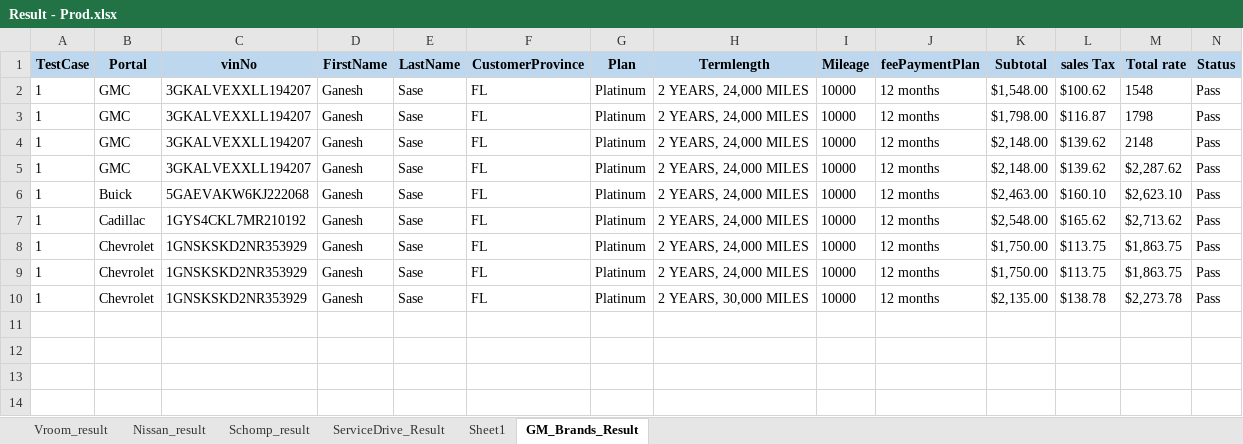
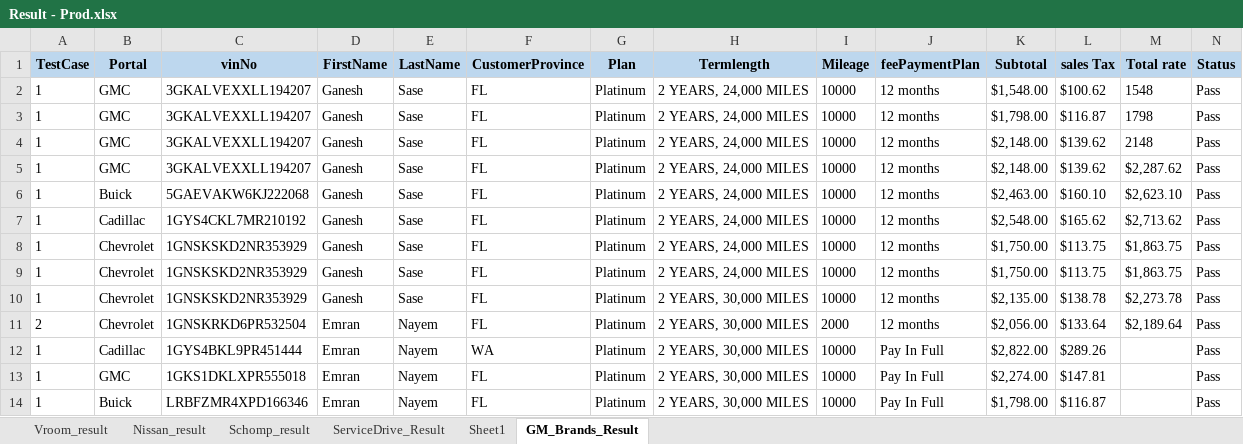
Before and after one commit to sg-enayem/D2C-Automation-projects, an Excel workbook: Result - Prod.xlsx, sheet GM_Brands_Result, drawn as a sheet; only a part is shown; values as stored, in another font and other column widths than the file's, no borders; rows hold the shown columns only; the diff names each change by its address in the sheet, - before the commit and + after, or states it on an @@ line.

```diff
--- a/Result - Prod.xlsx (sheet GM_Brands_Result)
+++ b/Result - Prod.xlsx (sheet GM_Brands_Result)
+row 11: 2 | Chevrolet | 1GNSKRKD6PR532504 | Emran | Nayem | FL | Platinum | 2 YEARS, 30,000 MILES | 2000 | 12 months | $2,056.00 | $133.64 | $2,189.64 | Pass
+row 12: 1 | Cadillac | 1GYS4BKL9PR451444 | Emran | Nayem | WA | Platinum | 2 YEARS, 30,000 MILES | 10000 | Pay In Full | $2,822.00 | $289.26 |  | Pass
+row 13: 1 | GMC | 1GKS1DKLXPR555018 | Emran | Nayem | FL | Platinum | 2 YEARS, 30,000 MILES | 10000 | Pay In Full | $2,274.00 | $147.81 |  | Pass
+row 14: 1 | Buick | LRBFZMR4XPD166346 | Emran | Nayem | FL | Platinum | 2 YEARS, 30,000 MILES | 10000 | Pay In Full | $1,798.00 | $116.87 |  | Pass
```
Also changed, not shown: sheet Vroom_result, sheet Nissan_result, Result.xlsx, SFTestData.xlsx, 38 other files.
